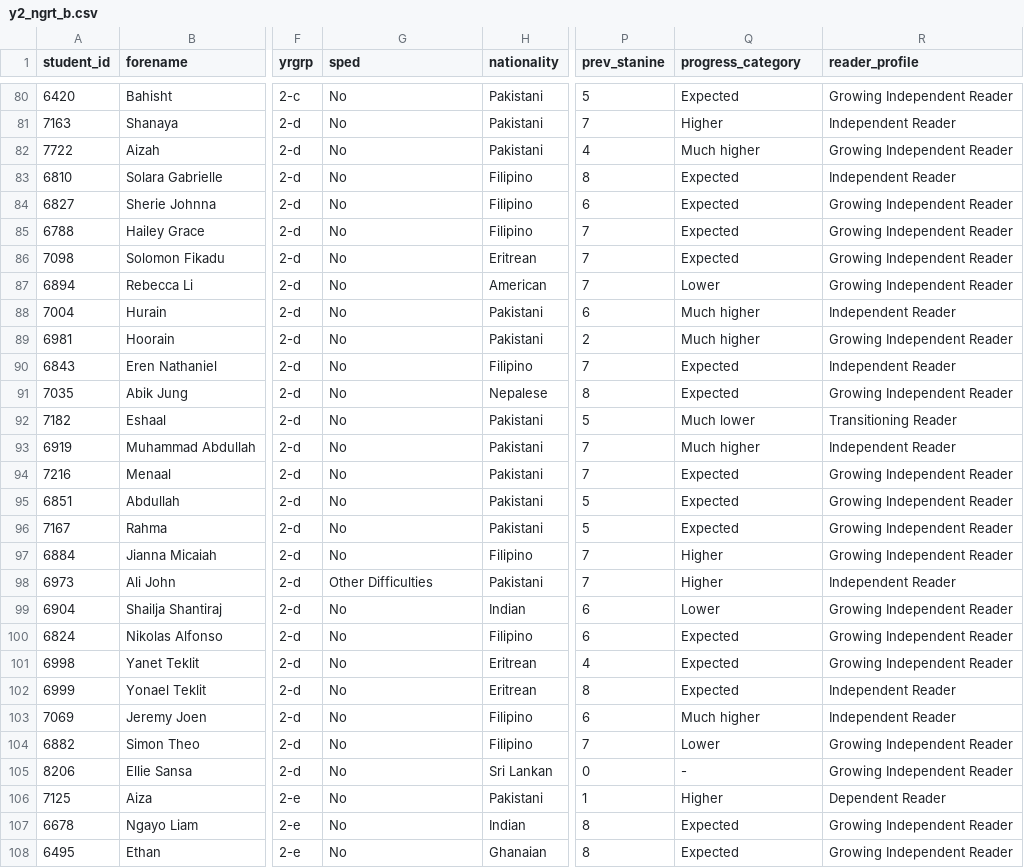
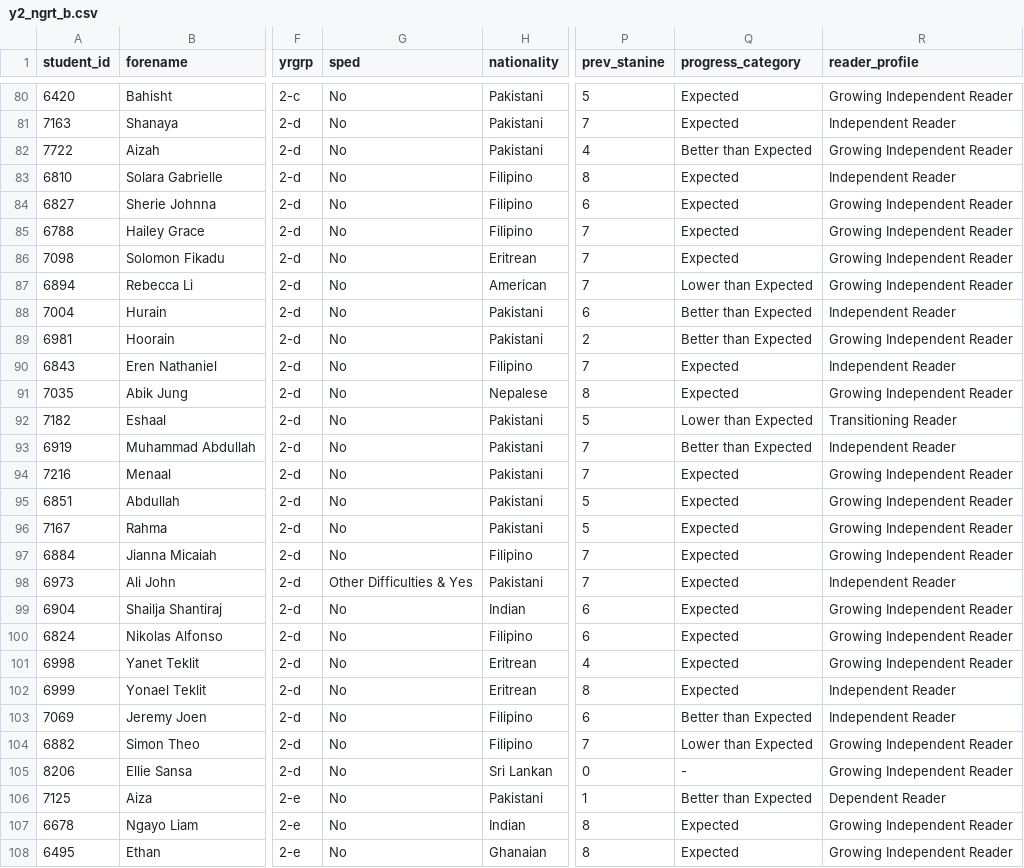
Before and after one commit to iam-awingsuma/ExamInsight, a CSV file: misc/y2_ngrt_b.csv, drawn as a sheet; only a part is shown, gaps mark what is left out; the diff covers the shown part only; the diff names each change by its address in the sheet, - before the commit and + after, or states it on an @@ line.

```diff
--- a/misc/y2_ngrt_b.csv
+++ b/misc/y2_ngrt_b.csv
-Q81 (progress_category): Higher
+Q81 (progress_category): Expected
-Q82 (progress_category): Much higher
+Q82 (progress_category): Better than Expected
-Q87 (progress_category): Lower
+Q87 (progress_category): Lower than Expected
-Q88:Q89 (progress_category): Much higher
+Q88:Q89 (progress_category): Better than Expected
-Q92 (progress_category): Much lower
+Q92 (progress_category): Lower than Expected
-Q93 (progress_category): Much higher
+Q93 (progress_category): Better than Expected
-Q97:Q98 (progress_category): Higher
+Q97:Q98 (progress_category): Expected
-G98 (sped): Other Difficulties
+G98 (sped): Other Difficulties & Yes
-Q99 (progress_category): Lower
+Q99 (progress_category): Expected
-Q103 (progress_category): Much higher
+Q103 (progress_category): Better than Expected
-Q104 (progress_category): Lower
+Q104 (progress_category): Lower than Expected
-Q106 (progress_category): Higher
+Q106 (progress_category): Better than Expected
```
Also changed, not shown: 84 edited cells elsewhere in this file, misc/y2_ngrt_c.csv, 1 other file.
